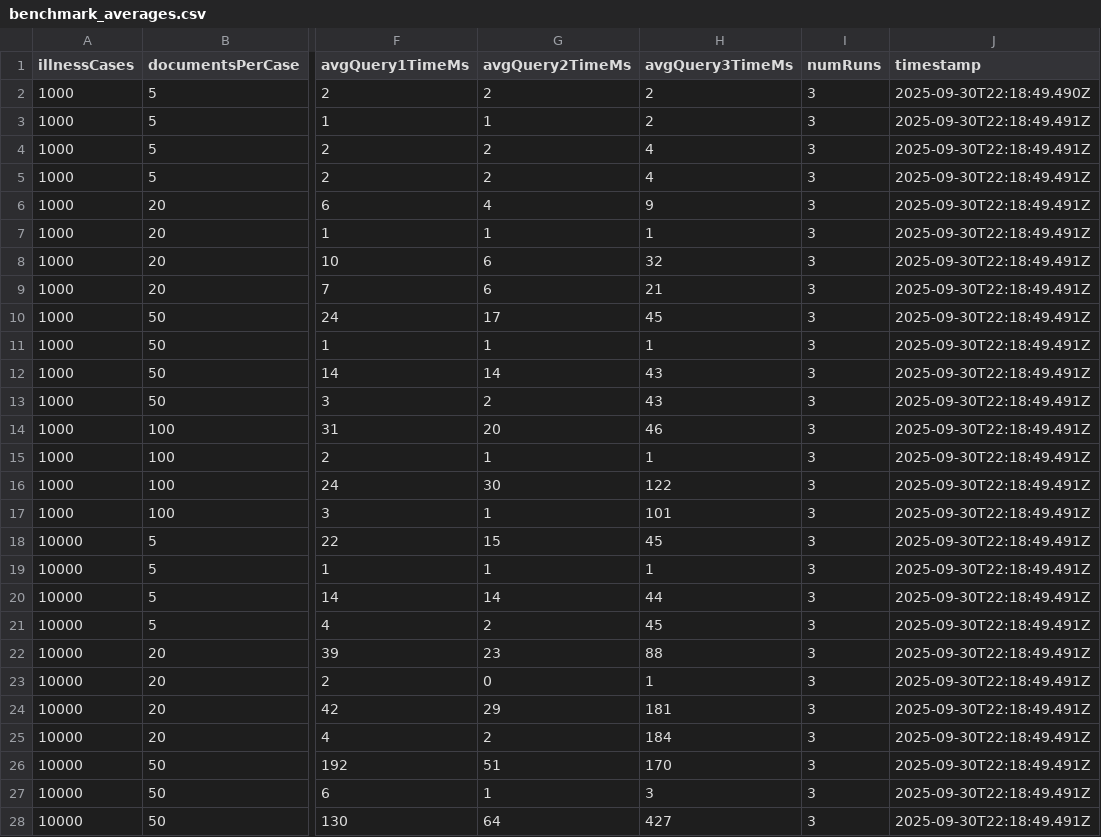
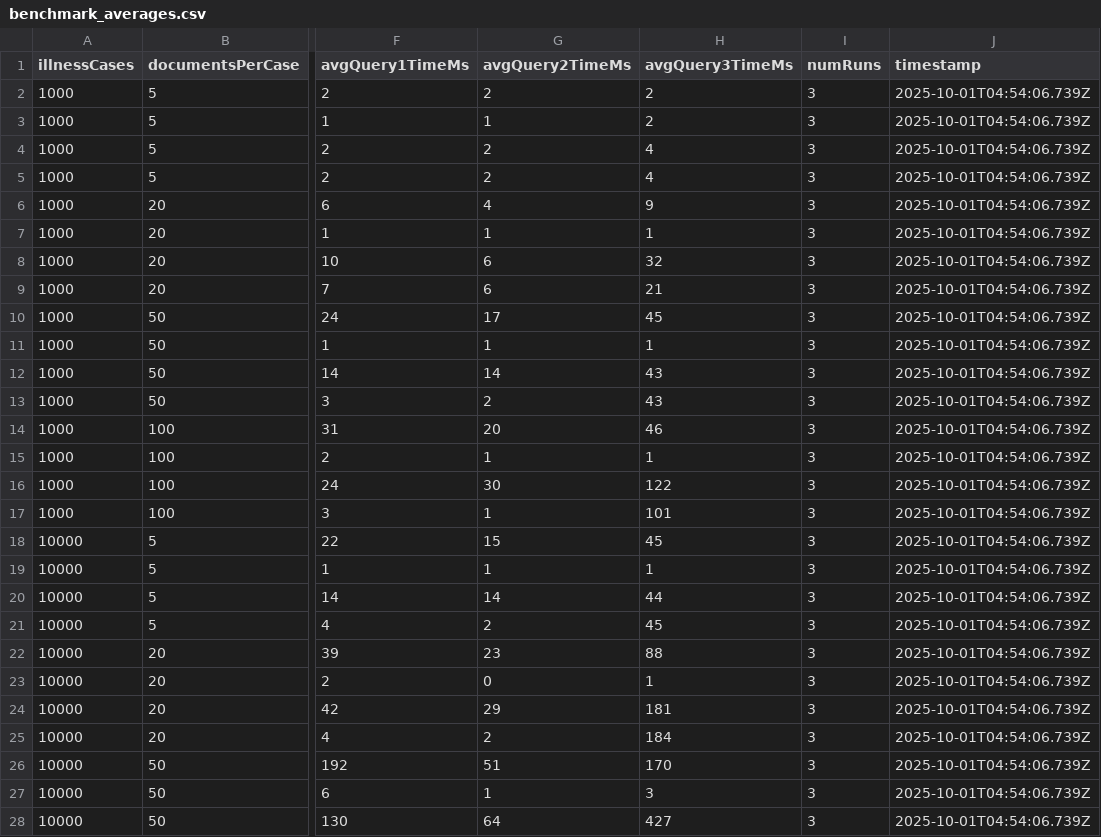
Before and after one commit to zbyju/pg-tags-benchmark, a CSV file: benchmark_averages.csv, drawn as a sheet; only a part is shown, gaps mark what is left out; the diff covers the shown part only; the diff names each change by its address in the sheet, - before the commit and + after, or states it on an @@ line.

```diff
--- a/benchmark_averages.csv
+++ b/benchmark_averages.csv
-J2 (timestamp): 2025-09-30T22:18:49.490Z
+J2 (timestamp): 2025-10-01T04:54:06.739Z
-J3:J28 (timestamp): 2025-09-30T22:18:49.491Z
+J3:J28 (timestamp): 2025-10-01T04:54:06.739Z
```
Also changed, not shown: 1 added row and 31 edited cells elsewhere in this file, benchmark_results.csv.
